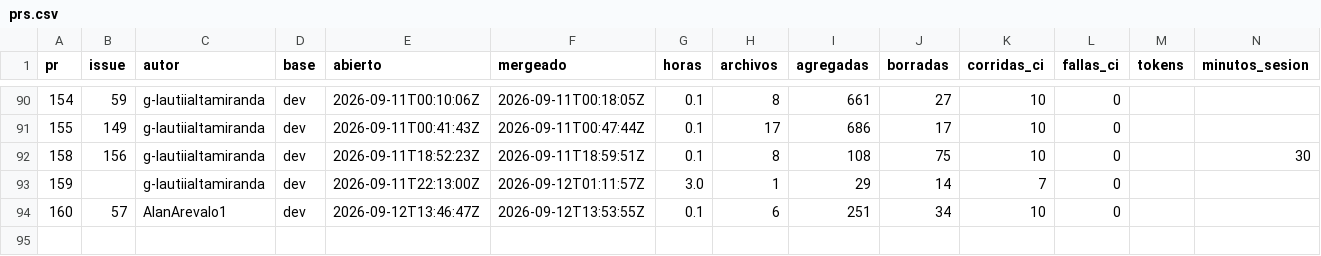
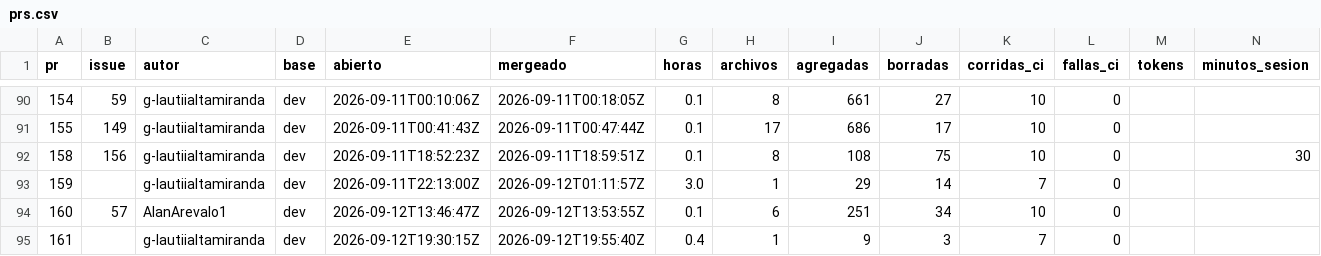
Before and after one commit to Coste-AR/CosteAR-frontend, a CSV file: docs/metricas/prs.csv, drawn as a sheet; only a part is shown, gaps mark what is left out; rows hold the shown columns only; the diff names each change by its address in the sheet, - before the commit and + after, or states it on an @@ line.

```diff
--- a/docs/metricas/prs.csv
+++ b/docs/metricas/prs.csv
+row 95: 161 |  | g-lautiialtamiranda | dev | 2026-09-12T19:30:15Z | 2026-09-12T19:55:40Z | 0.4 | 1 | 9 | 3 | 7 | 0
```
